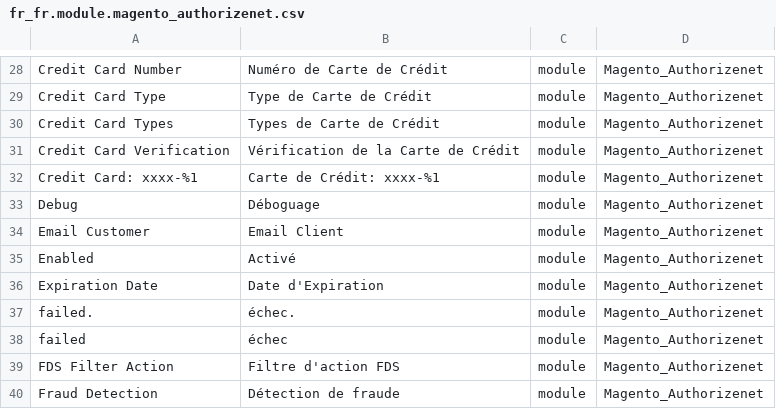
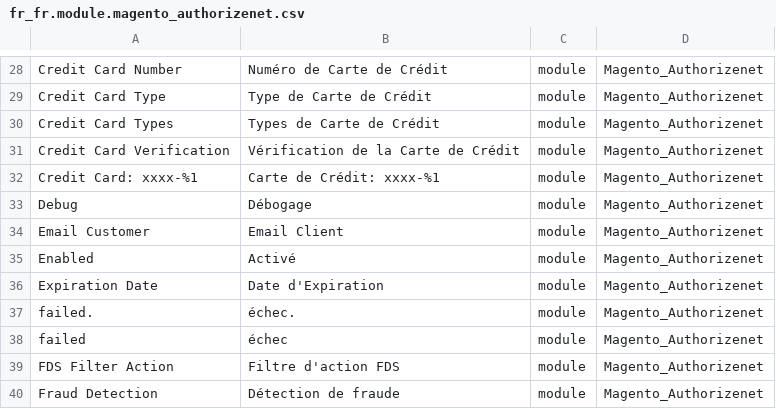
Before and after one commit to Imaginaerum/magento2-language-fr-fr, a CSV file: fr_fr.module.magento_authorizenet.csv, drawn as a sheet; only a part is shown, gaps mark what is left out.

```diff
--- a/fr_fr.module.magento_authorizenet.csv
+++ b/fr_fr.module.magento_authorizenet.csv
@@ -32,3 +32,3 @@
 "Credit Card: xxxx-%1","Carte de Crédit: xxxx-%1",module,Magento_Authorizenet
-"Debug","Déboguage",module,Magento_Authorizenet
+"Debug","Débogage",module,Magento_Authorizenet
 "Email Customer","Email Client",module,Magento_Authorizenet
```
Also changed, not shown: fr_fr.module.magento_backend.csv, fr_fr.module.magento_braintree.csv, 5 other files.
